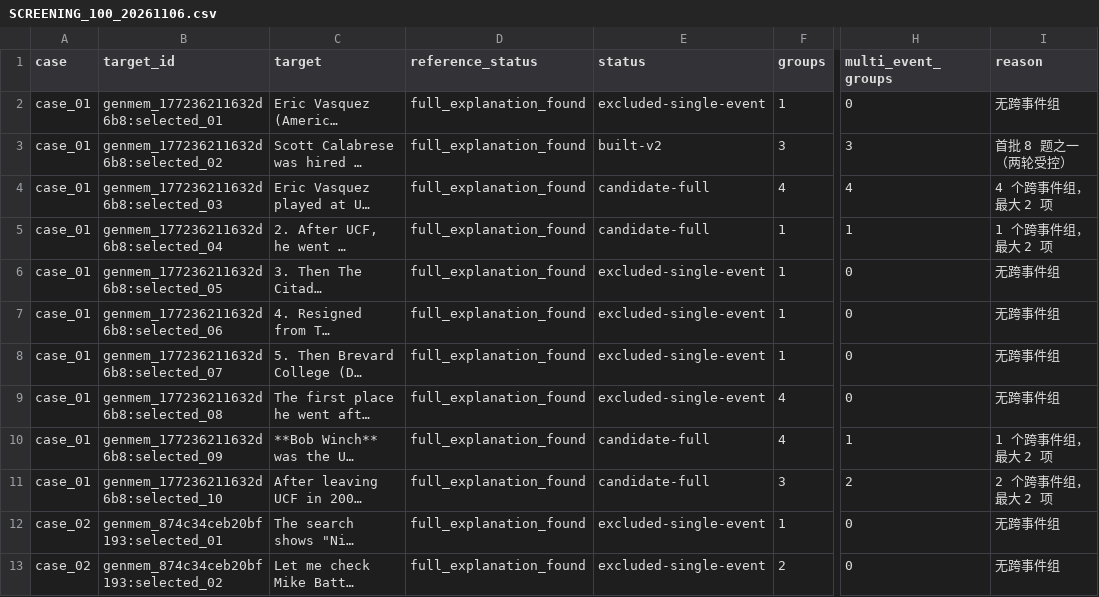
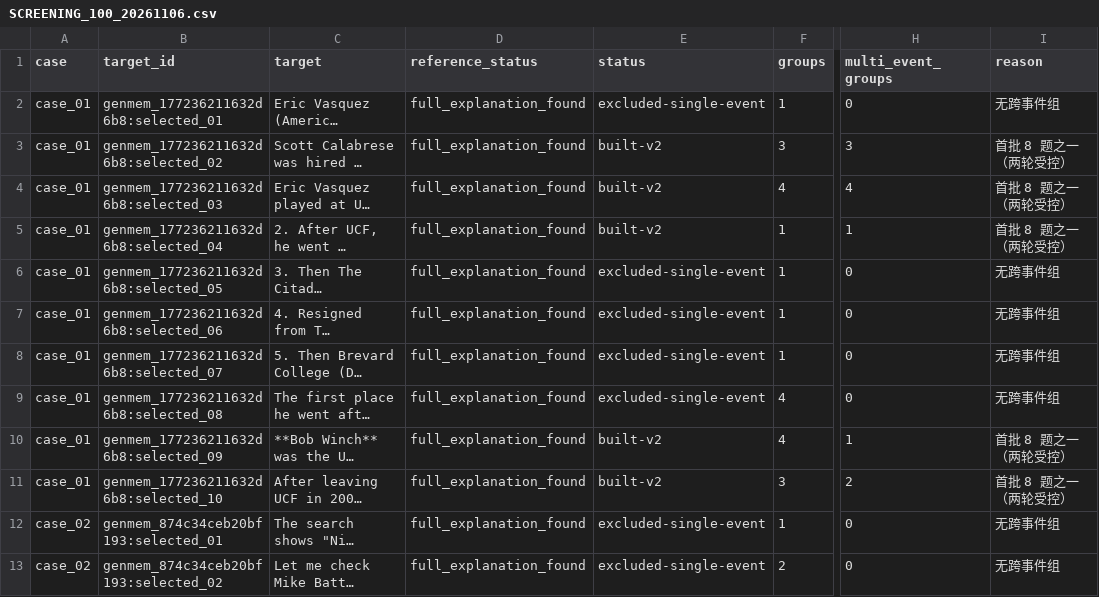
Before and after one commit to samzx114514/MemoryFlow, a CSV file: experiments/multiturn_batch_v1/batch10_v2/reports/SCREENING_100_20261106.csv, drawn as a sheet; only a part is shown, gaps mark what is left out; long unchanged cells end in …; the diff covers the shown part only; the diff names each change by its address in the sheet, - before the commit and + after, or states it on an @@ line.

Commit message:
feat(memoryflow): exact mapping, precheck, 11 new cases; cumulative 16

```diff
--- a/experiments/multiturn_batch_v1/batch10_v2/reports/SCREENING_100_20261106.csv
+++ b/experiments/multiturn_batch_v1/batch10_v2/reports/SCREENING_100_20261106.csv
-E4:E5 (status): candidate-full
+E4:E5 (status): built-v2
-I4 (reason): 4 个跨事件组，最大 2 项
+I4 (reason): 首批 8 题之一（两轮受控）
-I5 (reason): 1 个跨事件组，最大 2 项
+I5 (reason): 首批 8 题之一（两轮受控）
-E10:E11 (status): candidate-full
+E10:E11 (status): built-v2
-I10 (reason): 1 个跨事件组，最大 2 项
+I10 (reason): 首批 8 题之一（两轮受控）
-I11 (reason): 2 个跨事件组，最大 2 项
+I11 (reason): 首批 8 题之一（两轮受控）
```
Also changed, not shown: 22 edited cells elsewhere in this file, 40 other files.
